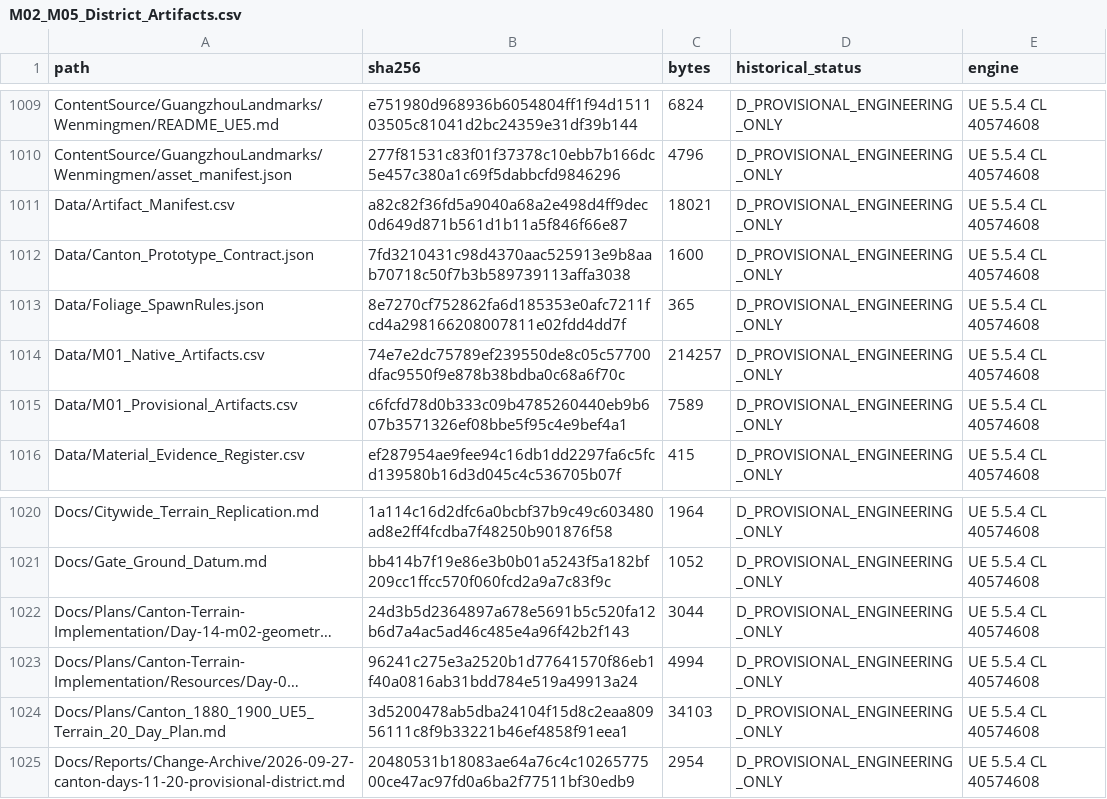
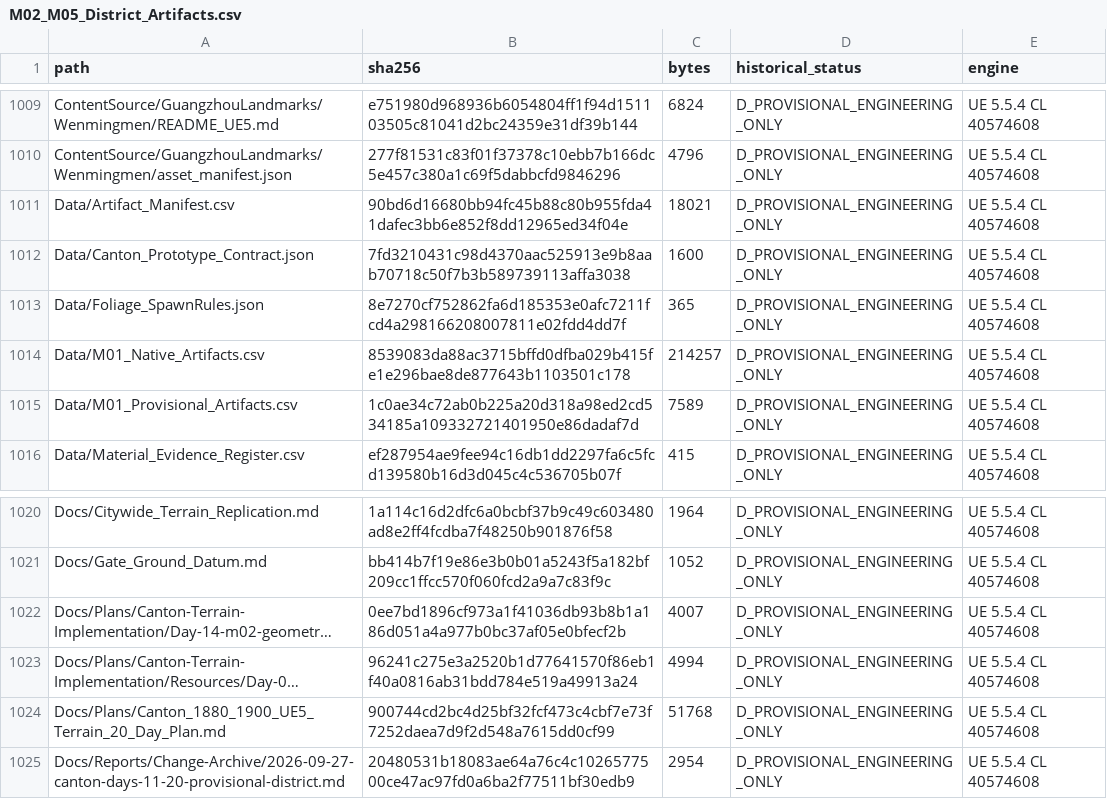
Before and after one commit to mickiedd/AuraProj, a CSV file: Data/M02_M05_District_Artifacts.csv, drawn as a sheet; only a part is shown, gaps mark what is left out; long unchanged cells end in …; the diff names each change by its address in the sheet, - before the commit and + after, or states it on an @@ line.

```diff
--- a/Data/M02_M05_District_Artifacts.csv
+++ b/Data/M02_M05_District_Artifacts.csv
-B1011 (sha256): a82c82f36fd5a9040a68a2e498d4ff9dec0d649d871b561d1b11a5f846f66e87
+B1011 (sha256): 90bd6d16680bb94fc45b88c80b955fda41dafec3bb6e852f8dd12965ed34f04e
-B1014 (sha256): 74e7e2dc75789ef239550de8c05c57700dfac9550f9e878b38bdba0c68a6f70c
+B1014 (sha256): 8539083da88ac3715bffd0dfba029b415fe1e296bae8de877643b1103501c178
-B1015 (sha256): c6fcfd78d0b333c09b4785260440eb9b607b3571326ef08bbe5f95c4e9bef4a1
+B1015 (sha256): 1c0ae34c72ab0b225a20d318a98ed2cd534185a109332721401950e86dadaf7d
-B1022 (sha256): 24d3b5d2364897a678e5691b5c520fa12b6d7a4ac5ad46c485e4a96f42b2f143
+B1022 (sha256): 0ee7bd1896cf973a1f41036db93b8b1a186d051a4a977b0bc37af05e0bfecf2b
-C1022 (bytes): 3044
+C1022 (bytes): 4007
-B1024 (sha256): 3d5200478ab5dba24104f15d8c2eaa80956111c8f9b33221b46ef4858f91eea1
+B1024 (sha256): 900744cd2bc4d25bf32fcf473c4cbf7e73f7252daea7d9f2d548a7615dd0cf99
-C1024 (bytes): 34103
+C1024 (bytes): 51768
```
Also changed, not shown: Data/Artifact_Manifest.csv, Data/M01_Native_Artifacts.csv, 27 other files.
